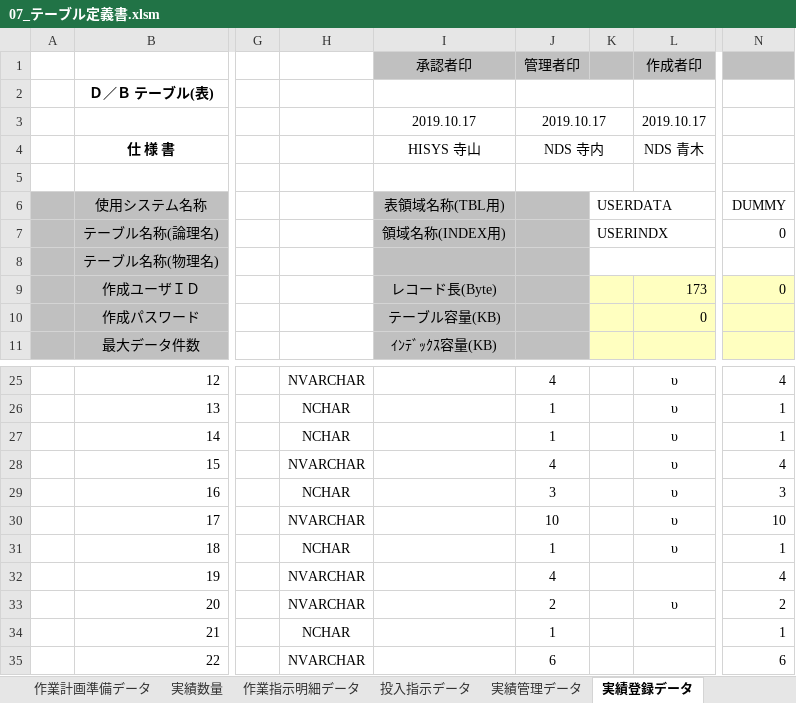
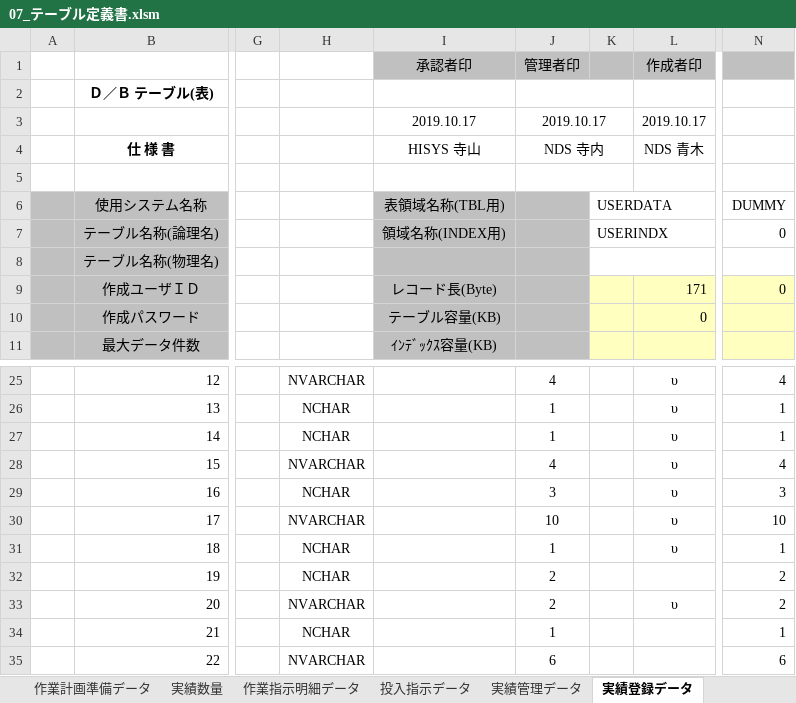
Before and after one commit to LeviDlflu/backdoor, an Excel workbook: 02_テーブル定義/07_テーブル定義書.xlsm, sheet 実績登録データ, drawn as a sheet; only a part is shown, gaps mark what is left out; values as stored, in another font and other column widths than the file's, no borders; charts and pictures and conditional formats not drawn; the diff names each change by its address in the sheet, - before the commit and + after, or states it on an @@ line.

```diff
--- a/02_テーブル定義/07_テーブル定義書.xlsm (sheet 実績登録データ)
+++ b/02_テーブル定義/07_テーブル定義書.xlsm (sheet 実績登録データ)
-L9: 173
+L9: 171
-H32: NVARCHAR
+H32: NCHAR
-J32: 4
+J32: 2
-N32: 4
+N32: 2
```
Also changed, not shown: sheet 不良現象マスタ, sheet 受払データ, sheet 在庫データ, sheet テーブル一覧, sheet 投入指示データ, sheet 実績管理データ, 4 more sheets, other sheet tabs, formulas that keep their value, charts or pictures.
